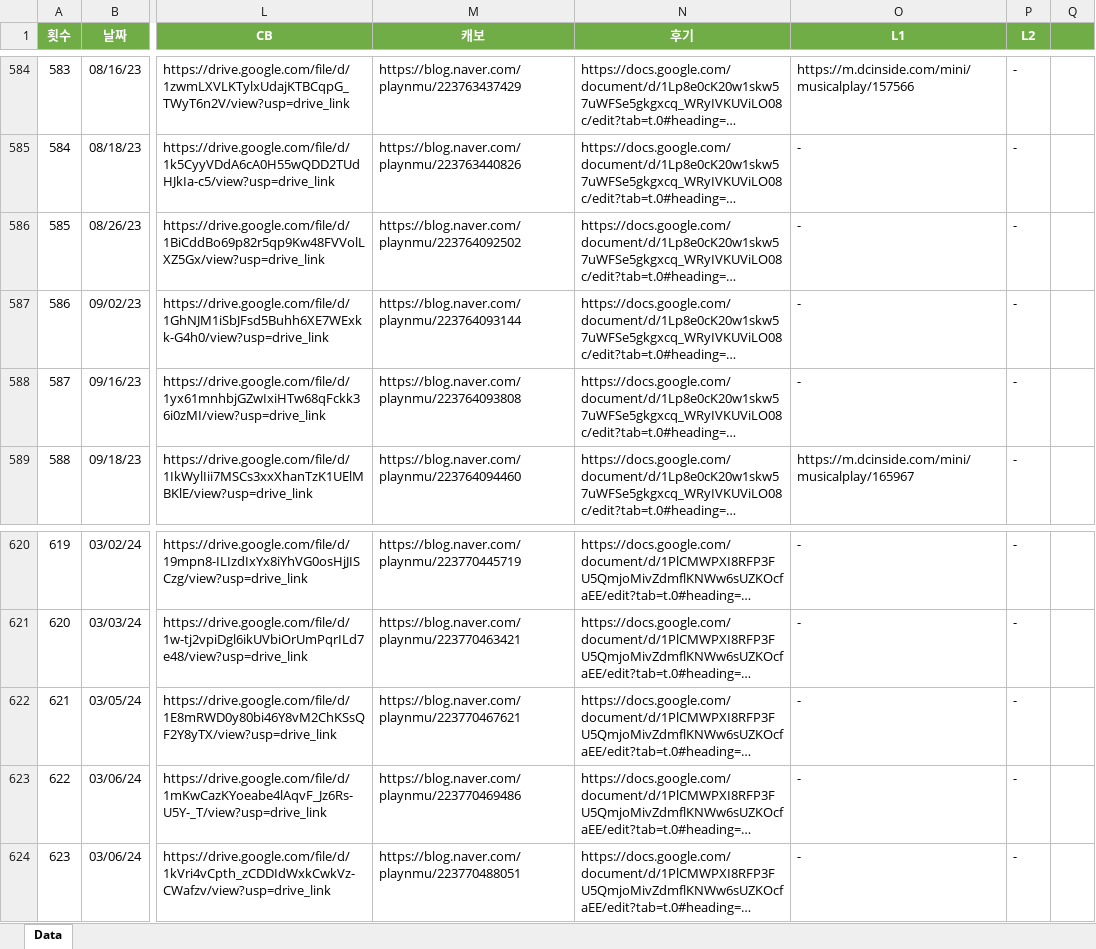
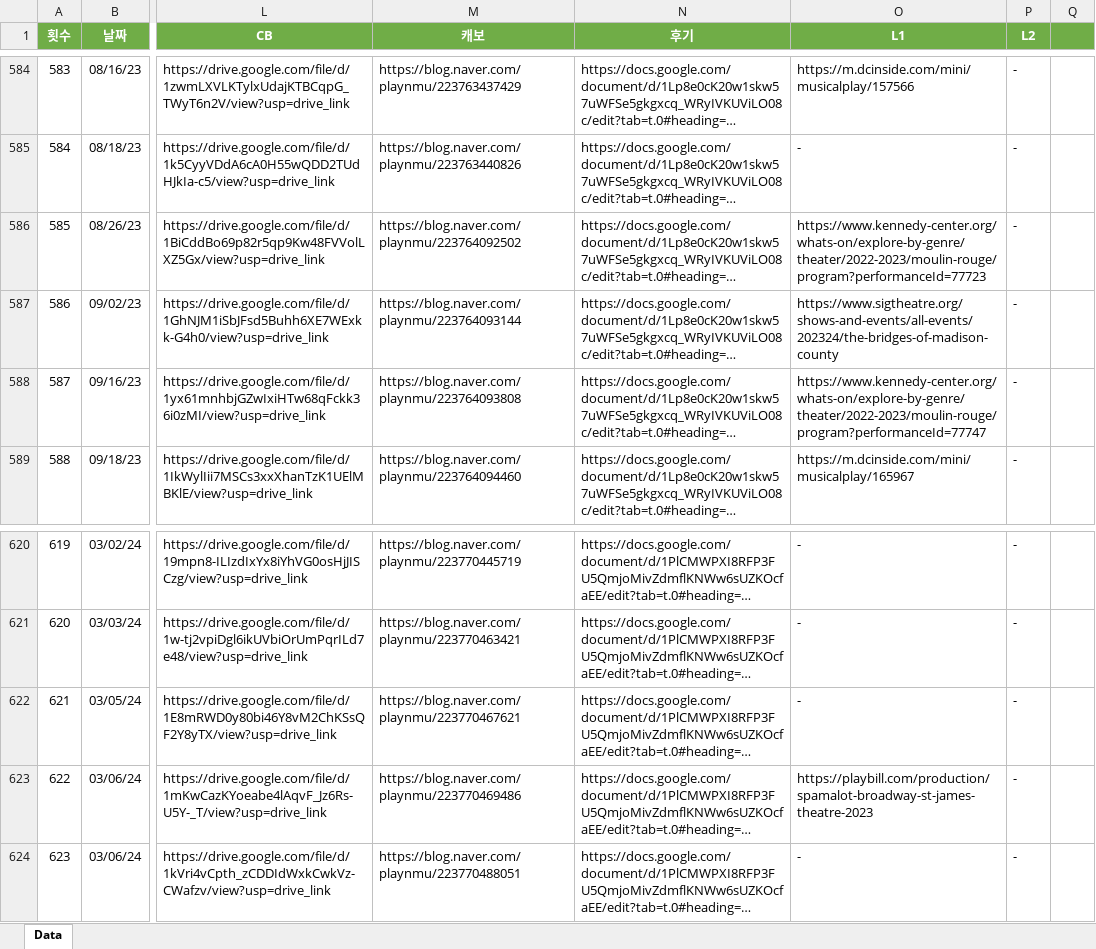
Before and after one commit to SailingSnails/SailingSnails.github.io, an Excel workbook: RawData.xlsx, sheet Data, drawn as a sheet; only a part is shown, gaps mark what is left out; long unchanged cells end in …; values as stored, in another font and other column widths than the file's, no borders; table styles not drawn; the diff covers the shown part only; the diff names each change by its address in the sheet, - before the commit and + after, or states it on an @@ line.

```diff
--- a/RawData.xlsx (sheet Data)
+++ b/RawData.xlsx (sheet Data)
-O586 (L1): -
+O586 (L1): https://www.kennedy-center.org/whats-on/explore-by-genre/theater/2022-2023/moulin-rouge/program?performanceId=77723
-O587 (L1): -
+O587 (L1): https://www.sigtheatre.org/shows-and-events/all-events/202324/the-bridges-of-madison-county
-O588 (L1): -
+O588 (L1): https://www.kennedy-center.org/whats-on/explore-by-genre/theater/2022-2023/moulin-rouge/program?performanceId=77747
-O623 (L1): -
+O623 (L1): https://playbill.com/production/spamalot-broadway-st-james-theatre-2023
```
Also changed, not shown: 13 edited cells elsewhere in this sheet, 2 other files.
